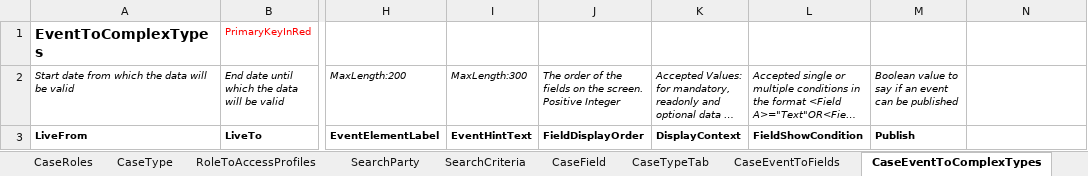
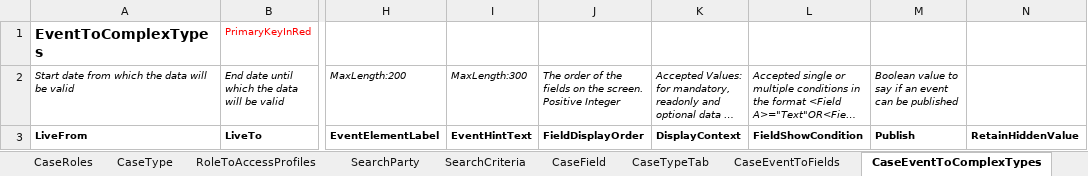
Before and after one commit to hmcts/ccd-definition-processor, an Excel workbook: data/ccd-template.xlsx, sheet CaseEventToComplexTypes, drawn as a sheet; only a part is shown, gaps mark what is left out; long unchanged cells end in …; values as stored, in another font and other column widths than the file's, no borders; the diff names each change by its address in the sheet, - before the commit and + after, or states it on an @@ line.

Commit message:
Add RetainHiddenValue column to case event to complex types (#349)

```diff
--- a/data/ccd-template.xlsx (sheet CaseEventToComplexTypes)
+++ b/data/ccd-template.xlsx (sheet CaseEventToComplexTypes)
-N3: (empty)
+N3: RetainHiddenValue
```
Also changed, not shown: 1 other file.
